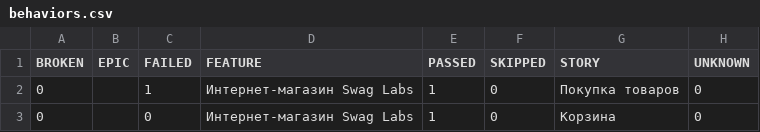
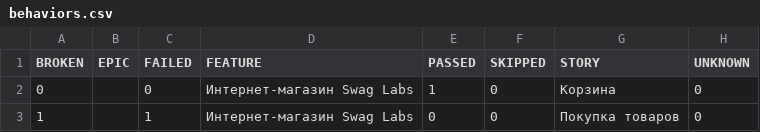
Before and after one commit to zamirovskiyv/automation, a CSV file: data/behaviors.csv, drawn as a sheet; removed rows and columns are numbered as before the commit, all else as after; the diff names each change by its address in the sheet, - before the commit and + after, or states it on an @@ line.

```diff
--- a/data/behaviors.csv
+++ b/data/behaviors.csv
-row 2: 0 |  | 1 | Интернет-магазин Swag Labs | 1 | 0 | Покупка товаров | 0
+row 3: 1 |  | 1 | Интернет-магазин Swag Labs | 0 | 0 | Покупка товаров | 0
```
Also changed, not shown: data/suites.csv, 31 other files.
